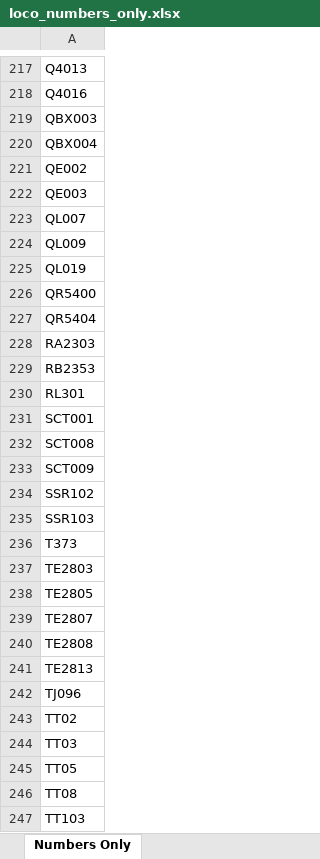
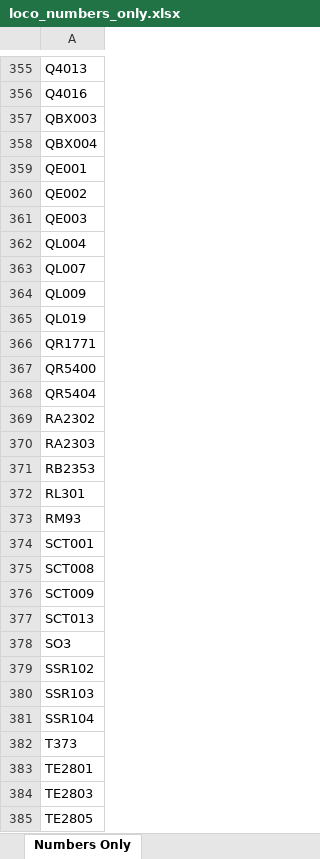
Before and after one commit to grahame21/railops-backend, an Excel workbook: static/downloads/loco_numbers_only.xlsx, sheet Numbers Only, drawn as a sheet; only a part is shown, gaps mark what is left out; the shorter side is filled out with more unchanged rows; values as stored, in another font and other column widths than the file's, no borders; the diff covers the shown part only; the diff names each change by its address in the sheet, - before the commit and + after, or states it on an @@ line.

```diff
--- a/static/downloads/loco_numbers_only.xlsx (sheet Numbers Only)
+++ b/static/downloads/loco_numbers_only.xlsx (sheet Numbers Only)
+row 359: QE001
+row 362: QL004
+row 366: QR1771
+row 369: RA2302
+row 373: RM93
+row 377: SCT013
+row 378: SO3
+row 381: SSR104
+row 383: TE2801
```
Also changed, not shown: 178 added rows elsewhere in this sheet, static/downloads/loco_database.xlsx, 8 other files.
